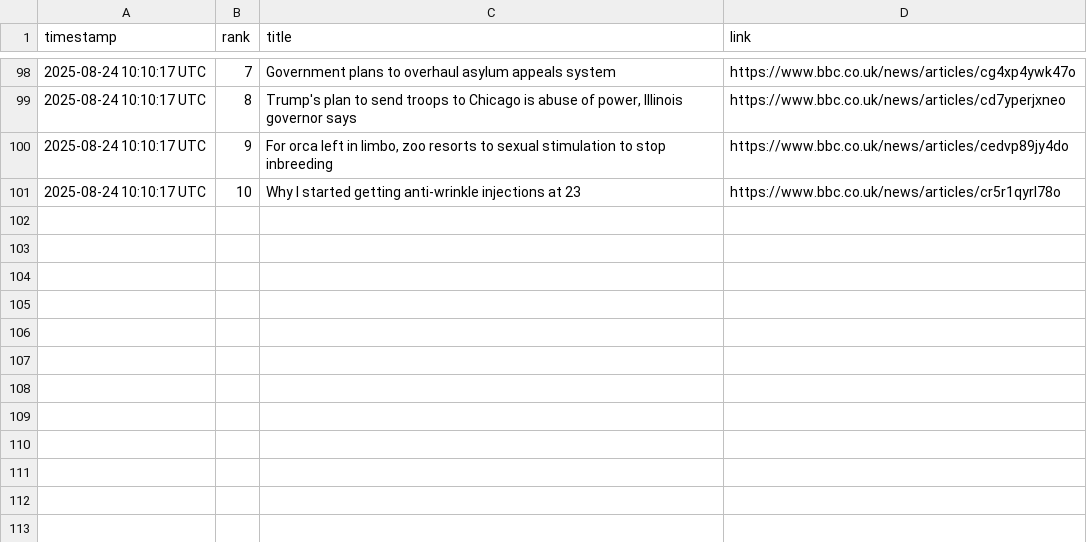
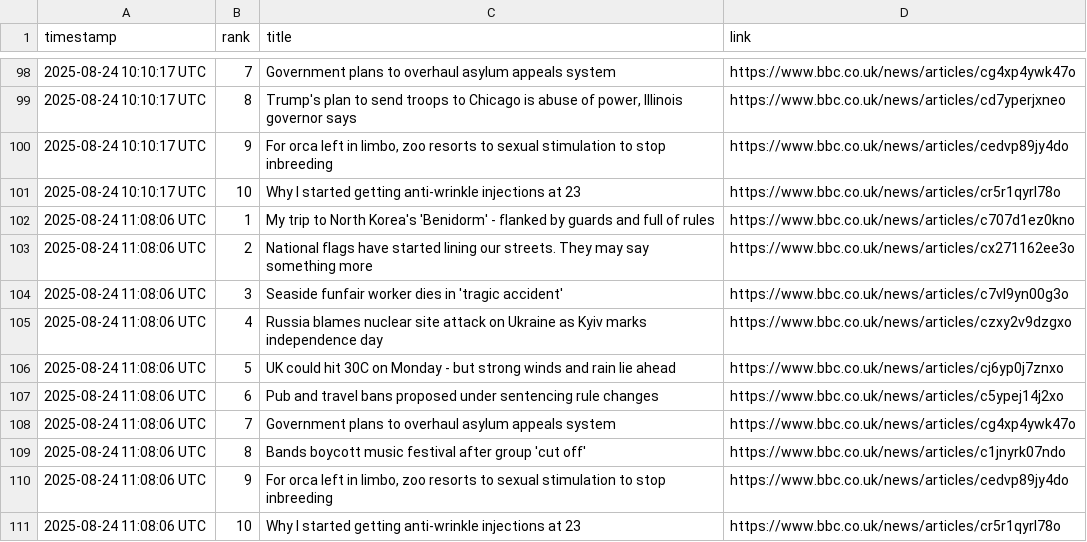
Before and after one commit to alastairherd/bbc_news_logger, a CSV file: data/bbc_most_read_2025-08-24.csv, drawn as a sheet; only a part is shown, gaps mark what is left out; the diff names each change by its address in the sheet, - before the commit and + after, or states it on an @@ line.

```diff
--- a/data/bbc_most_read_2025-08-24.csv
+++ b/data/bbc_most_read_2025-08-24.csv
+row 102: 2025-08-24 11:08:06 UTC | 1 | My trip to North Korea's 'Benidorm' - flanked by guards and full of rules | https://www.bbc.co.uk/news/articles/c707d1ez0kno
+row 103: 2025-08-24 11:08:06 UTC | 2 | National flags have started lining our streets. They may say something more | https://www.bbc.co.uk/news/articles/cx271162ee3o
+row 104: 2025-08-24 11:08:06 UTC | 3 | Seaside funfair worker dies in 'tragic accident' | https://www.bbc.co.uk/news/articles/c7vl9yn00g3o
+row 105: 2025-08-24 11:08:06 UTC | 4 | Russia blames nuclear site attack on Ukraine as Kyiv marks independence day | https://www.bbc.co.uk/news/articles/czxy2v9dzgxo
+row 106: 2025-08-24 11:08:06 UTC | 5 | UK could hit 30C on Monday - but strong winds and rain lie ahead | https://www.bbc.co.uk/news/articles/cj6yp0j7znxo
+row 107: 2025-08-24 11:08:06 UTC | 6 | Pub and travel bans proposed under sentencing rule changes | https://www.bbc.co.uk/news/articles/c5ypej14j2xo
+row 108: 2025-08-24 11:08:06 UTC | 7 | Government plans to overhaul asylum appeals system | https://www.bbc.co.uk/news/articles/cg4xp4ywk47o
+row 109: 2025-08-24 11:08:06 UTC | 8 | Bands boycott music festival after group 'cut off' | https://www.bbc.co.uk/news/articles/c1jnyrk07ndo
+row 110: 2025-08-24 11:08:06 UTC | 9 | For orca left in limbo, zoo resorts to sexual stimulation to stop inbreeding | https://www.bbc.co.uk/news/articles/cedvp89jy4do
+row 111: 2025-08-24 11:08:06 UTC | 10 | Why I started getting anti-wrinkle injections at 23 | https://www.bbc.co.uk/news/articles/cr5r1qyrl78o
```
Also changed, not shown: data/bbc_front_page_promos_2025-08-24.csv.
